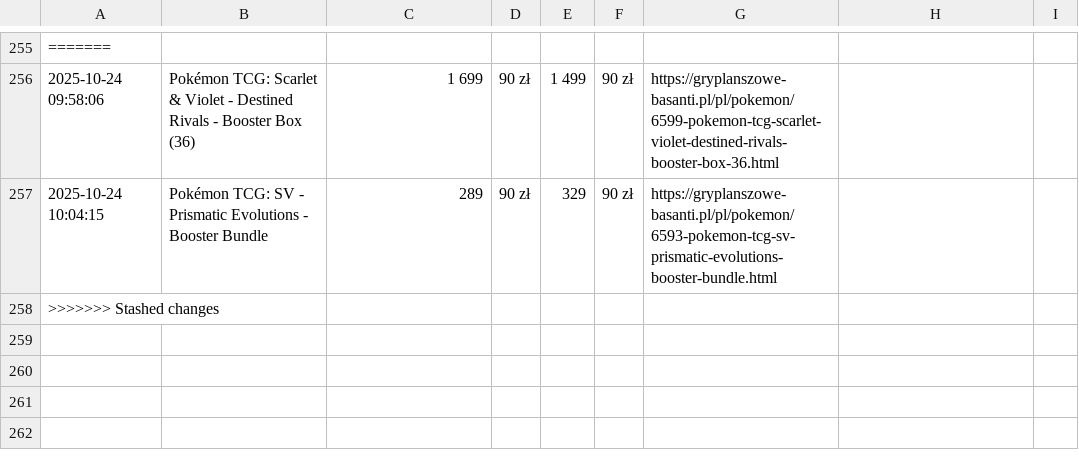
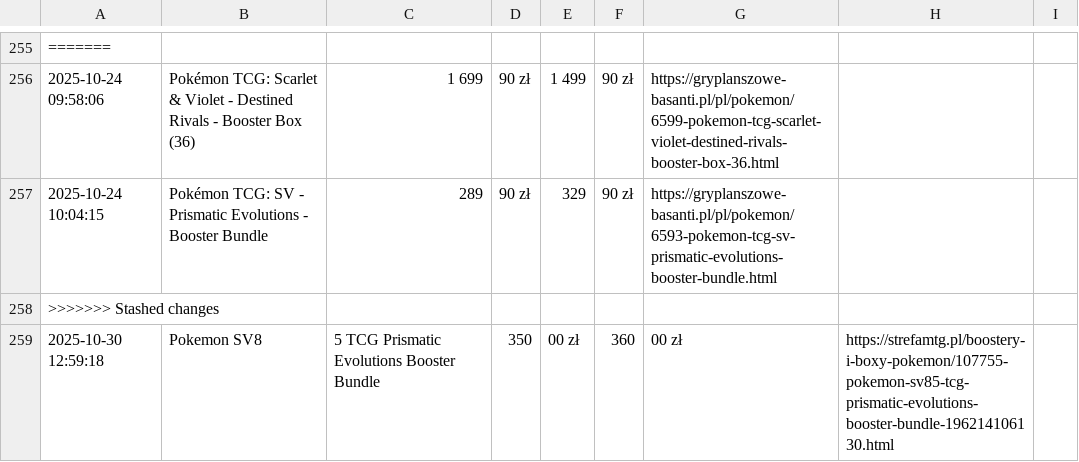
Before and after one commit to henio123/sadfgv, a CSV file: price_history.csv, drawn as a sheet; only a part is shown, gaps mark what is left out; the diff names each change by its address in the sheet, - before the commit and + after, or states it on an @@ line.

```diff
--- a/price_history.csv
+++ b/price_history.csv
+row 259: 2025-10-30 12:59:18 | Pokemon SV8 | 5 TCG Prismatic Evolutions Booster Bundle | 350 | 00 zł | 360 | 00 zł | https://strefamtg.pl/boostery-i-boxy-pokemon/107755-pokemon-sv85-tcg-prismatic-evolutions-booster-bundle-196214106130.html
```
Also changed, not shown: 1 other file.
